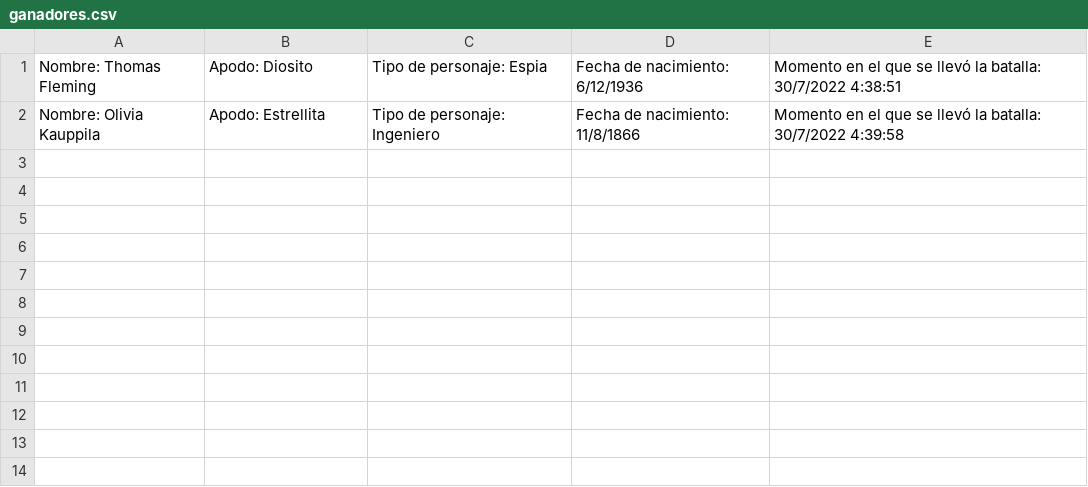
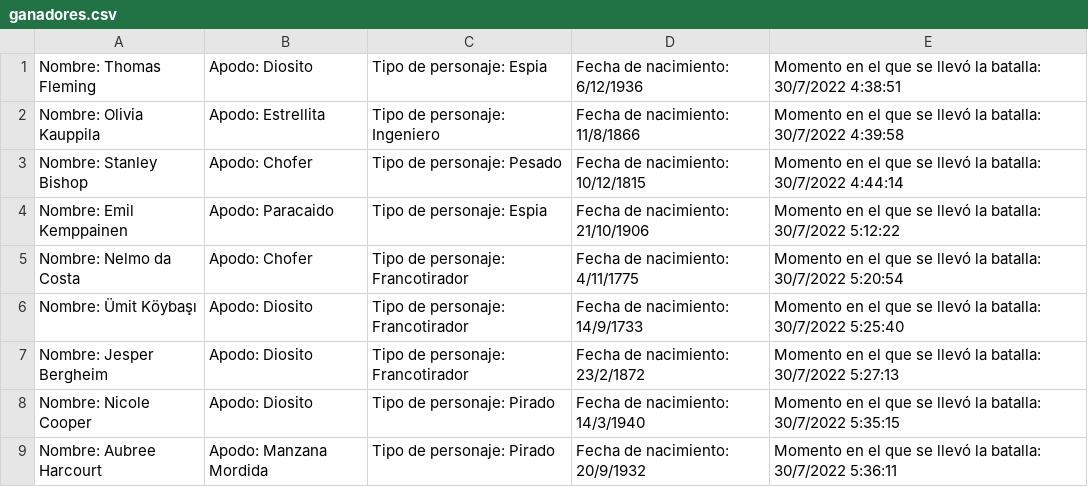
Before and after one commit to TallerDeLenguajes1/rpg-2022-TRIXServer, a CSV file: ganadores.csv, drawn as a sheet.

```diff
--- a/ganadores.csv
+++ b/ganadores.csv
@@ -2 +2,8 @@ Nombre: Thomas Fleming, Apodo: Diosito, Tipo de personaje: Espia, Fecha de nacim
 Nombre: Olivia Kauppila, Apodo: Estrellita, Tipo de personaje: Ingeniero, Fecha de nacimiento: 11/8/1866, Momento en el que se llevó la batalla: 30/7/2022 4:39:58
+Nombre: Stanley Bishop, Apodo: Chofer, Tipo de personaje: Pesado, Fecha de nacimiento: 10/12/1815, Momento en el que se llevó la batalla: 30/7/2022 4:44:14
+Nombre: Emil Kemppainen, Apodo: Paracaido, Tipo de personaje: Espia, Fecha de nacimiento: 21/10/1906, Momento en el que se llevó la batalla: 30/7/2022 5:12:22
+Nombre: Nelmo da Costa, Apodo: Chofer, Tipo de personaje: Francotirador, Fecha de nacimiento: 4/11/1775, Momento en el que se llevó la batalla: 30/7/2022 5:20:54
+Nombre: Ümit Köybaşı, Apodo: Diosito, Tipo de personaje: Francotirador, Fecha de nacimiento: 14/9/1733, Momento en el que se llevó la batalla: 30/7/2022 5:25:40
+Nombre: Jesper Bergheim, Apodo: Diosito, Tipo de personaje: Francotirador, Fecha de nacimiento: 23/2/1872, Momento en el que se llevó la batalla: 30/7/2022 5:27:13
+Nombre: Nicole Cooper, Apodo: Diosito, Tipo de personaje: Pirado, Fecha de nacimiento: 14/3/1940, Momento en el que se llevó la batalla: 30/7/2022 5:35:15
+Nombre: Aubree Harcourt, Apodo: Manzana Mordida, Tipo de personaje: Pirado, Fecha de nacimiento: 20/9/1932, Momento en el que se llevó la batalla: 30/7/2022 5:36:11
```
Also changed, not shown: 2 other files.
